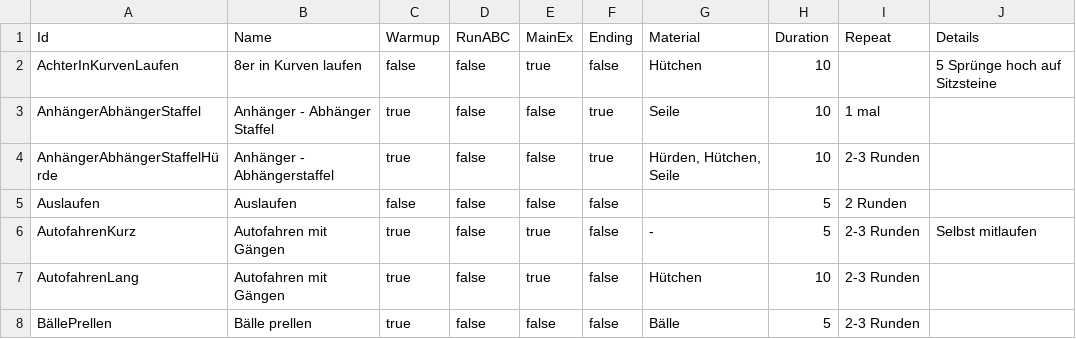
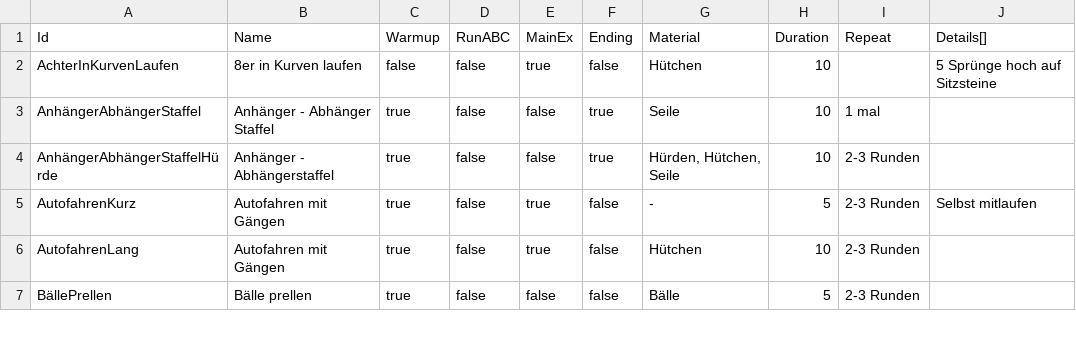
Before and after one commit to marpeter/la-training-planner, a CSV file: docs/data/Exercises.csv, drawn as a sheet; only a part is shown.

Commit message:
made ExerciseWorksForDiscipline use only Discipline names

```diff
--- a/docs/data/Exercises.csv
+++ b/docs/data/Exercises.csv
@@ -1,2 +1,2 @@
-Id;Name;Warmup;RunABC;MainEx;Ending;Material;Duration;Repeat;Details
+Id;Name;Warmup;RunABC;MainEx;Ending;Material;Duration;Repeat;Details[]
 AchterInKurvenLaufen;8er in Kurven laufen;false;false;true;false;Hütchen;10;;5 Sprünge hoch auf Sitzsteine
@@ -4,3 +4,2 @@ AnhängerAbhängerStaffel;Anhänger - Abhänger Staffel;true;false;false;true;Se
 AnhängerAbhängerStaffelHürde;Anhänger - Abhängerstaffel;true;false;false;true;Hürden, Hütchen, Seile;10;2-3 Runden;
-Auslaufen;Auslaufen;false;false;false;false;;5;2 Runden;
 AutofahrenKurz;Autofahren mit Gängen;true;false;true;false; - ;5;2-3 Runden;Selbst mitlaufen
```
Also changed, not shown: 3 other files.
